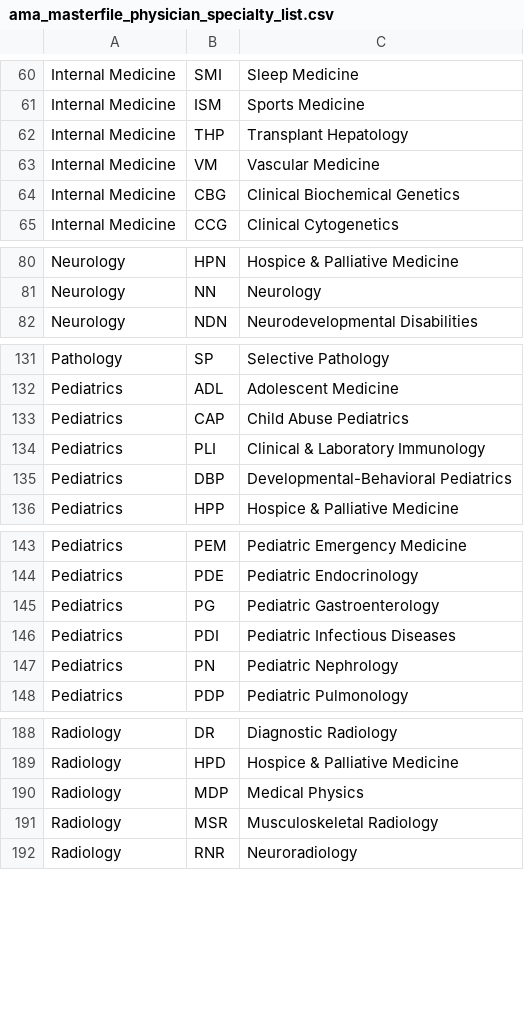
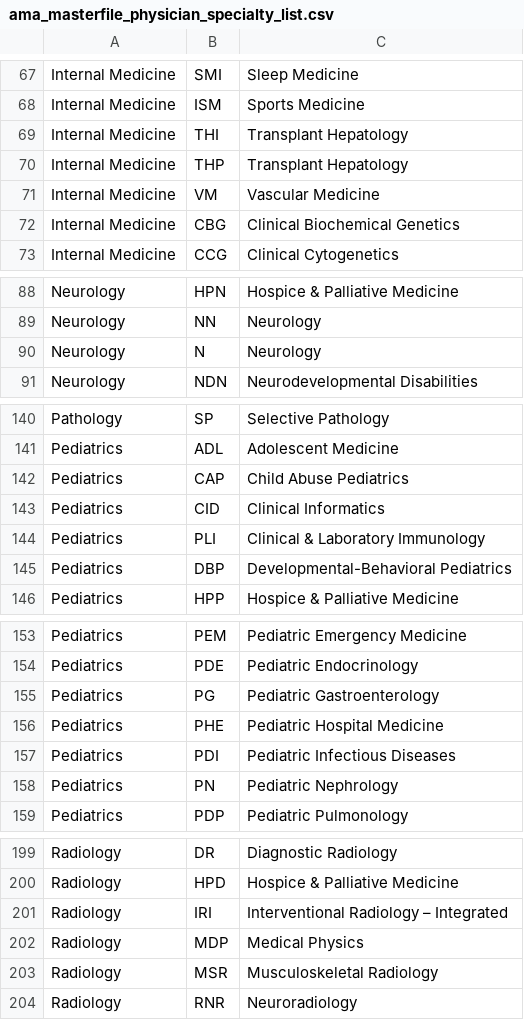
Before and after one commit to p1m-ortho/qs-global-ortho-search-queries, a CSV file: ama_masterfile_physician_specialty_list.csv, drawn as a sheet; only a part is shown, gaps mark what is left out; the diff covers the shown part only; the diff names each change by its address in the sheet, - before the commit and + after, or states it on an @@ line.

```diff
--- a/ama_masterfile_physician_specialty_list.csv
+++ b/ama_masterfile_physician_specialty_list.csv
+row 69: Internal Medicine | THI | Transplant Hepatology
+row 90: Neurology | N | Neurology
+row 143: Pediatrics | CID | Clinical Informatics
+row 156: Pediatrics | PHE | Pediatric Hospital Medicine
+row 201: Radiology | IRI | Interventional Radiology – Integrated
```
Also changed, not shown: 9 added rows, 27 removed rows and 3 edited cells elsewhere in this file.
